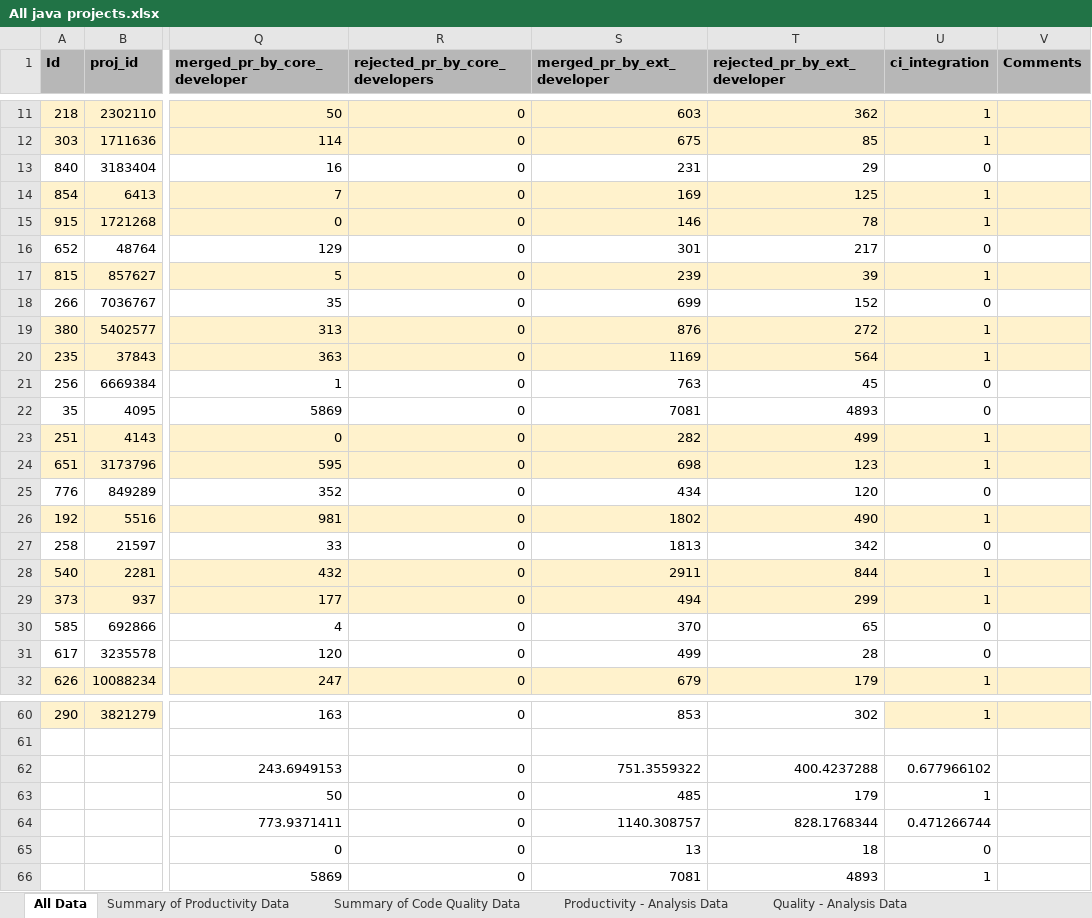
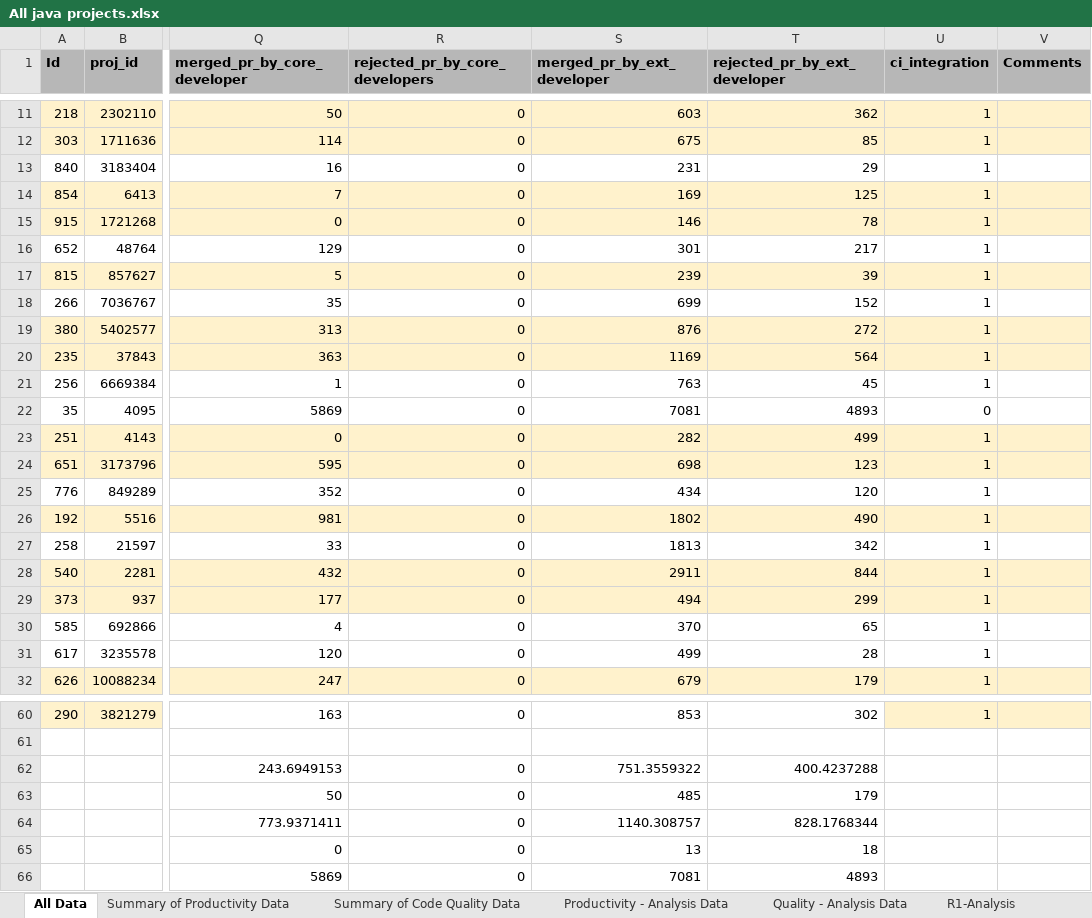
Before and after one commit to jariwalahetal/SOEN-7481-Fall-2018-Project, an Excel workbook: Analysis/All java projects.xlsx, sheet All Data, drawn as a sheet; only a part is shown, gaps mark what is left out; values as stored, in another font and other column widths than the file's, no borders; the diff covers the shown part only; the diff names each change by its address in the sheet, - before the commit and + after, or states it on an @@ line.

Commit message:
Updated analysis data

```diff
--- a/Analysis/All java projects.xlsx (sheet All Data)
+++ b/Analysis/All java projects.xlsx (sheet All Data)
+sheet tab: R1-Analysis
-U13 (ci_integration): 0
+U13 (ci_integration): 1
-U16 (ci_integration): 0
+U16 (ci_integration): 1
-U18 (ci_integration): 0
+U18 (ci_integration): 1
-U21 (ci_integration): 0
+U21 (ci_integration): 1
-U25 (ci_integration): 0
+U25 (ci_integration): 1
-U27 (ci_integration): 0
+U27 (ci_integration): 1
-U30:U31 (ci_integration): 0
+U30:U31 (ci_integration): 1
-U62 (ci_integration): 0.677966102
+U62 (ci_integration): (empty)
-U63 (ci_integration): 1
+U63 (ci_integration): (empty)
-U64 (ci_integration): 0.471266744
+U64 (ci_integration): (empty)
-U65 (ci_integration): 0
+U65 (ci_integration): (empty)
-U66 (ci_integration): 1
+U66 (ci_integration): (empty)
```
Also changed, not shown: 8 edited cells elsewhere in this sheet, sheet Productivity - Analysis Data, 9 other files.
